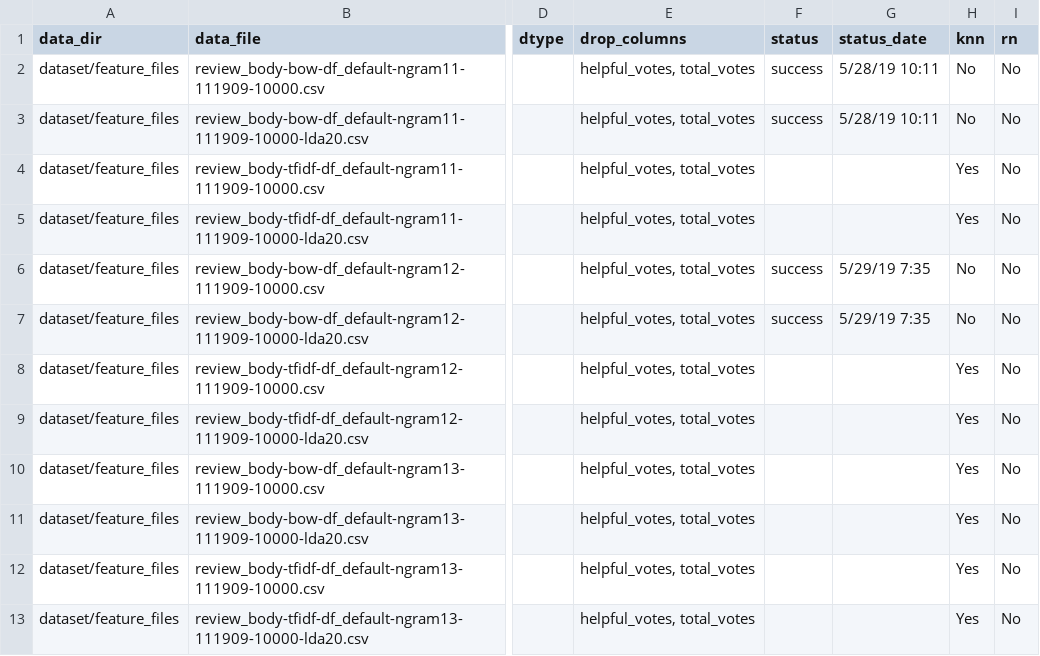
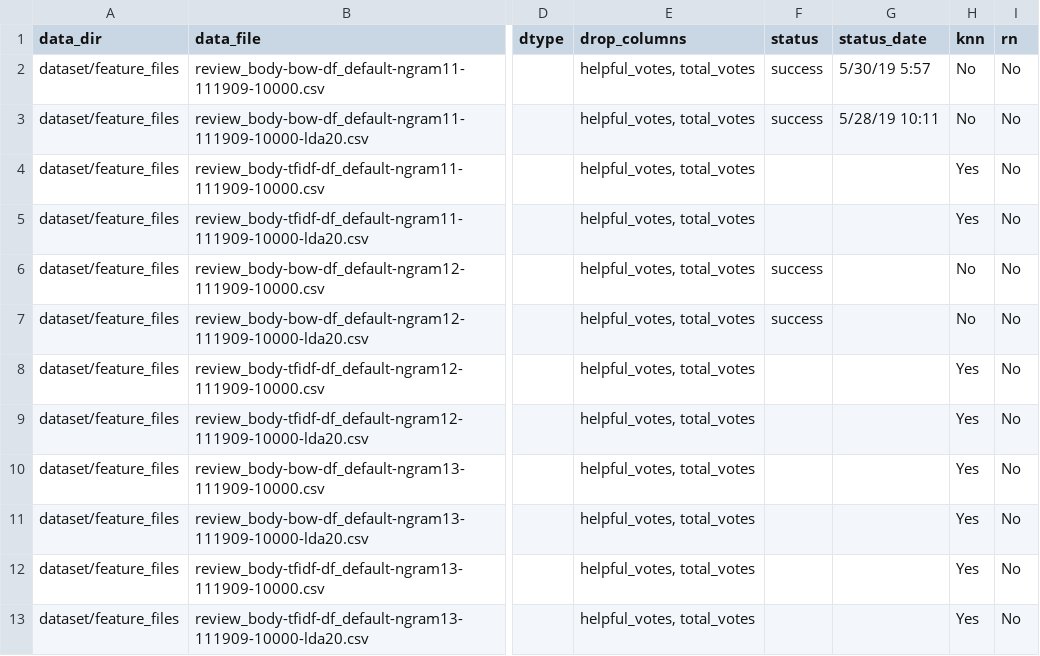
Before and after one commit to sv650s/sb-capstone, a CSV file: config/2019-05-29-run_classifiers.csv, drawn as a sheet; only a part is shown, gaps mark what is left out; the diff names each change by its address in the sheet, - before the commit and + after, or states it on an @@ line.

```diff
--- a/config/2019-05-29-run_classifiers.csv
+++ b/config/2019-05-29-run_classifiers.csv
-G2 (status_date): 5/28/19 10:11
+G2 (status_date): 5/30/19 5:57
-G6:G7 (status_date): 5/29/19 7:35
+G6:G7 (status_date): (empty)
```
Also changed, not shown: config/template-run_classifiers.csv, reports/template-run_classifiers-report.csv, 5 other files.
